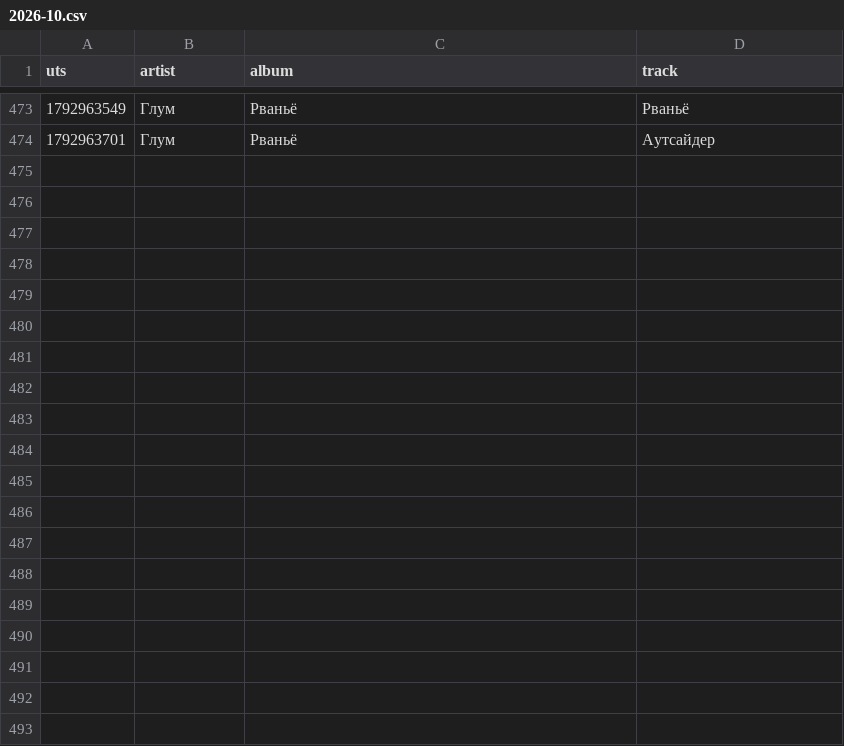
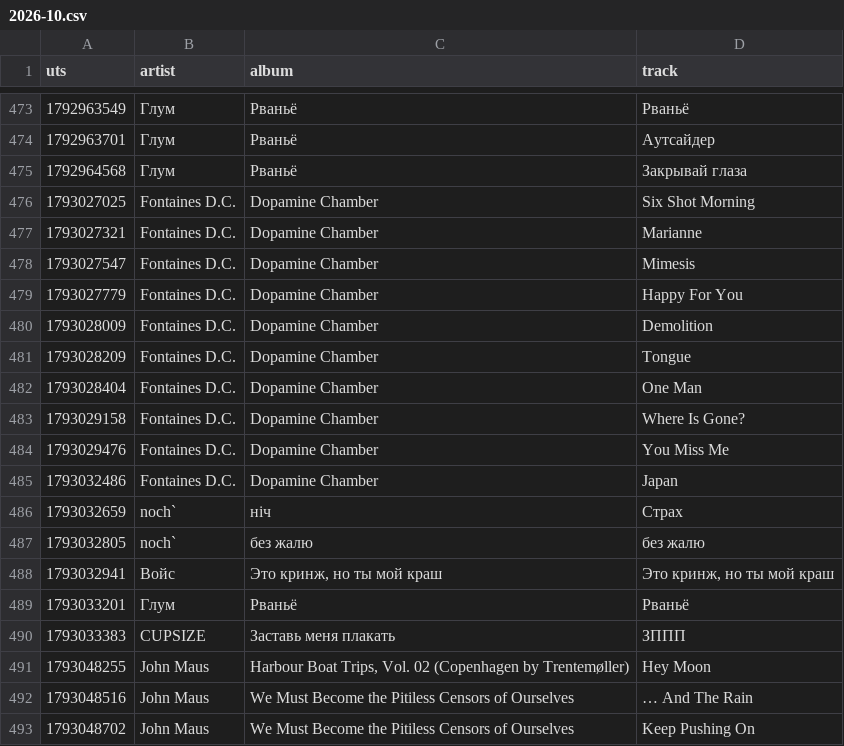
Before and after one commit to tgadeliya/da-radi-boga-mnie-nie-zhalko, a CSV file: data/dymovaleksandra/2026-10.csv, drawn as a sheet; only a part is shown, gaps mark what is left out; the diff covers the shown part only; the diff names each change by its address in the sheet, - before the commit and + after, or states it on an @@ line.

```diff
--- a/data/dymovaleksandra/2026-10.csv
+++ b/data/dymovaleksandra/2026-10.csv
+row 475: 1792964568 | Глум | Рваньё | Закрывай глаза
+row 476: 1793027025 | Fontaines D.C. | Dopamine Chamber | Six Shot Morning
+row 477: 1793027321 | Fontaines D.C. | Dopamine Chamber | Marianne
+row 478: 1793027547 | Fontaines D.C. | Dopamine Chamber | Mimesis
+row 479: 1793027779 | Fontaines D.C. | Dopamine Chamber | Happy For You
+row 480: 1793028009 | Fontaines D.C. | Dopamine Chamber | Demolition
+row 481: 1793028209 | Fontaines D.C. | Dopamine Chamber | Tongue
+row 482: 1793028404 | Fontaines D.C. | Dopamine Chamber | One Man
+row 483: 1793029158 | Fontaines D.C. | Dopamine Chamber | Where Is Gone?
+row 484: 1793029476 | Fontaines D.C. | Dopamine Chamber | You Miss Me
+row 485: 1793032486 | Fontaines D.C. | Dopamine Chamber | Japan
+row 486: 1793032659 | noch` | ніч | Страх
+row 487: 1793032805 | noch` | без жалю | без жалю
+row 488: 1793032941 | Войс | Это кринж, но ты мой краш | Это кринж, но ты мой краш
+row 489: 1793033201 | Глум | Рваньё | Рваньё
+row 490: 1793033383 | CUPSIZE | Заставь меня плакать | ЗППП
+row 491: 1793048255 | John Maus | Harbour Boat Trips, Vol. 02 (Copenhagen by Trentemøller) | Hey Moon
+row 492: 1793048516 | John Maus | We Must Become the Pitiless Censors of Ourselves | … And The Rain
+row 493: 1793048702 | John Maus | We Must Become the Pitiless Censors of Ourselves | Keep Pushing On
```
Also changed, not shown: 23 added rows elsewhere in this file, 3 other files.
